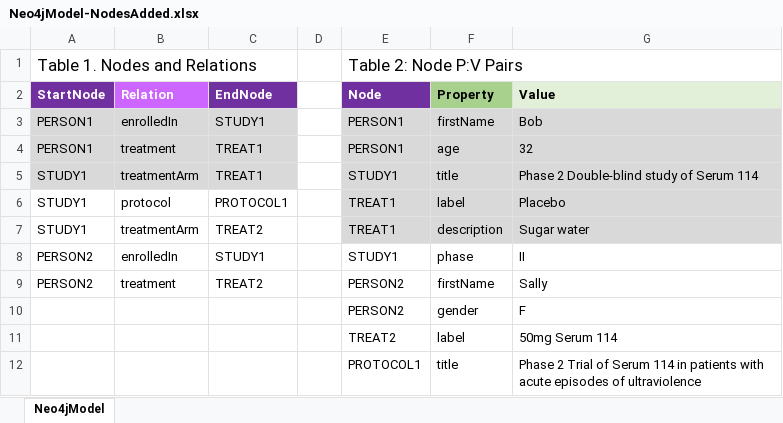
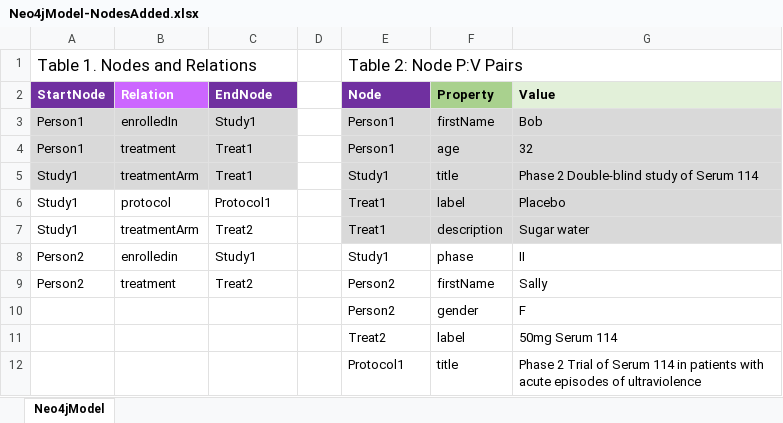
Before and after one commit to phuse-org/LinkedDataWorkshop, an Excel workbook: Annual2017-EU/data/extras/Neo4jModel-NodesAdded.xlsx, sheet Neo4jModel, drawn as a sheet; values as stored, in another font and other column widths than the file's, no borders; removed rows and columns are numbered as before the commit, all else as after; the diff names each change by its address in the sheet, - before the commit and + after, or states it on an @@ line.

```diff
--- a/Annual2017-EU/data/extras/Neo4jModel-NodesAdded.xlsx (sheet Neo4jModel)
+++ b/Annual2017-EU/data/extras/Neo4jModel-NodesAdded.xlsx (sheet Neo4jModel)
-A3:A4 (StartNode): PERSON1
+A3:A4 (StartNode): Person1
-C3 (EndNode): STUDY1
+C3 (EndNode): Study1
-E3:E4 (Node): PERSON1
+E3:E4 (Node): Person1
-C4:C5 (EndNode): TREAT1
+C4:C5 (EndNode): Treat1
-A5:A7 (StartNode): STUDY1
+A5:A7 (StartNode): Study1
-E5 (Node): STUDY1
+E5 (Node): Study1
-C6 (EndNode): PROTOCOL1
+C6 (EndNode): Protocol1
-E6:E7 (Node): TREAT1
+E6:E7 (Node): Treat1
-C7 (EndNode): TREAT2
+C7 (EndNode): Treat2
-row 8: PERSON2 | enrolledIn | STUDY1 |  | STUDY1 | phase | II
+row 8: Person2 | enrolledin | Study1 |  | Study1 | phase | II
-A9 (StartNode): PERSON2
+A9 (StartNode): Person2
-C9 (EndNode): TREAT2
+C9 (EndNode): Treat2
-E9:E10 (Node): PERSON2
+E9:E10 (Node): Person2
-E11 (Node): TREAT2
+E11 (Node): Treat2
-E12 (Node): PROTOCOL1
+E12 (Node): Protocol1
```
Also changed, not shown: Annual2017-EU/data/extras/RDFModel-NodesAdded.xlsx.
